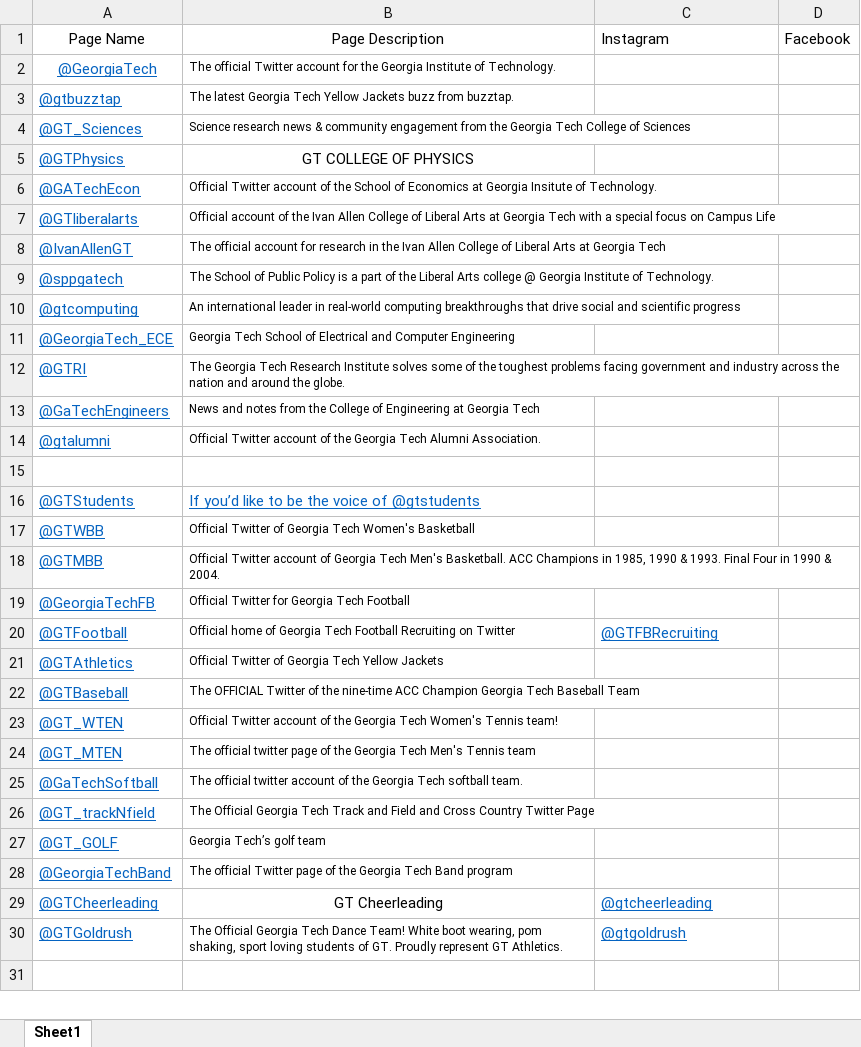
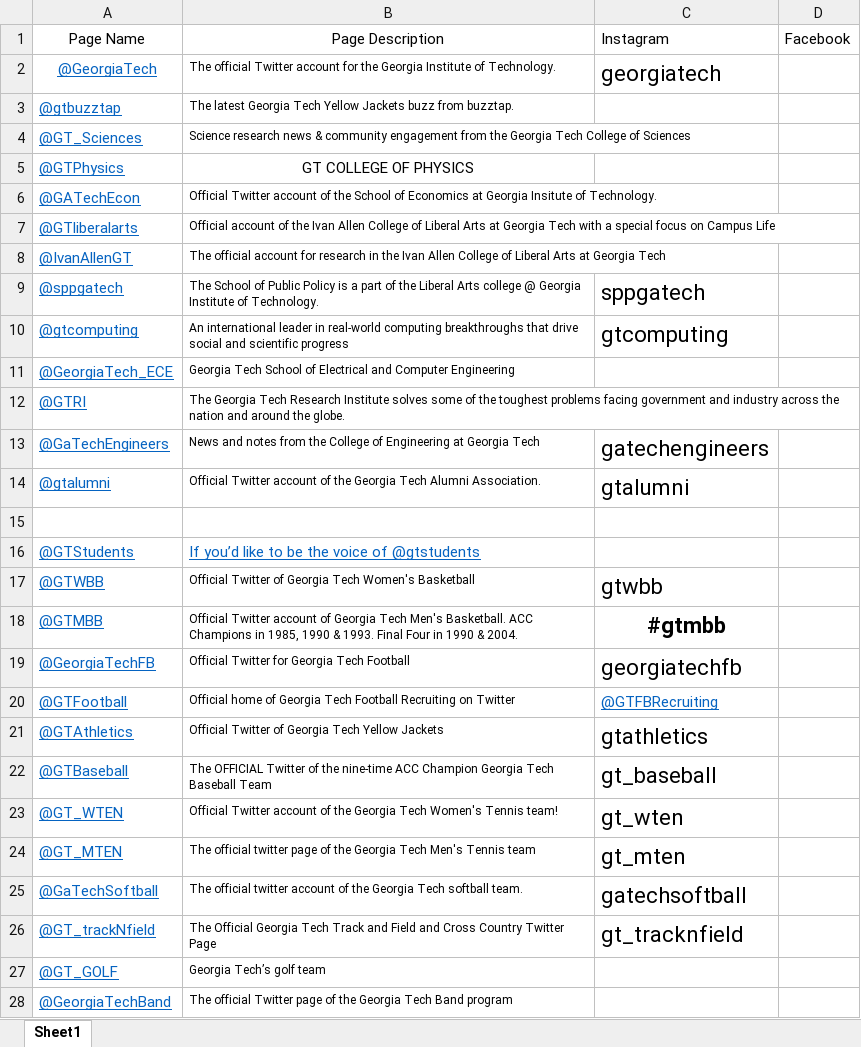
Before and after one commit to ssharma397/CS-6365-Project, an Excel workbook: data.xlsx, sheet Sheet1, drawn as a sheet; only a part is shown; the shorter side is filled out with more unchanged rows; values as stored, in another font and other column widths than the file's, no borders; the diff names each change by its address in the sheet, - before the commit and + after, or states it on an @@ line.

Commit message:
Add files via upload

```diff
--- a/data.xlsx (sheet Sheet1)
+++ b/data.xlsx (sheet Sheet1)
-C2 (Instagram): (empty)
+C2 (Instagram): georgiatech
-C9 (Instagram): (empty)
+C9 (Instagram): sppgatech
-C10 (Instagram): (empty)
+C10 (Instagram): gtcomputing
-C13 (Instagram): (empty)
+C13 (Instagram): gatechengineers
-C14 (Instagram): (empty)
+C14 (Instagram): gtalumni
-C17 (Instagram): (empty)
+C17 (Instagram): gtwbb
-C18 (Instagram): (empty)
+C18 (Instagram): #gtmbb
-C19 (Instagram): (empty)
+C19 (Instagram): georgiatechfb
-C21 (Instagram): (empty)
+C21 (Instagram): gtathletics
-C22 (Instagram): (empty)
+C22 (Instagram): gt_baseball
-C23 (Instagram): (empty)
+C23 (Instagram): gt_wten
-C24 (Instagram): (empty)
+C24 (Instagram): gt_mten
-C25 (Instagram): (empty)
+C25 (Instagram): gatechsoftball
-C26 (Instagram): (empty)
+C26 (Instagram): gt_tracknfield
```
